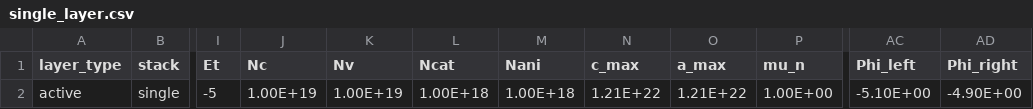
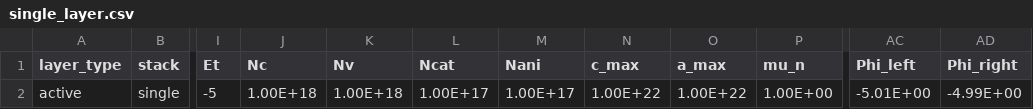
Before and after one commit to ZewenKong/Driftfusion-NLS, a CSV file: Input_files/single_layer.csv, drawn as a sheet; only a part is shown, gaps mark what is left out; the diff names each change by its address in the sheet, - before the commit and + after, or states it on an @@ line.

Commit message:
250807 - feat: ionic recombination
single layer and three-layer device

```diff
--- a/Input_files/single_layer.csv
+++ b/Input_files/single_layer.csv
-J2 (Nc): 1.00E+19
+J2 (Nc): 1.00E+18
-K2 (Nv): 1.00E+19
+K2 (Nv): 1.00E+18
-L2 (Ncat): 1.00E+18
+L2 (Ncat): 1.00E+17
-M2 (Nani): 1.00E+18
+M2 (Nani): 1.00E+17
-N2 (c_max): 1.21E+22
+N2 (c_max): 1.00E+22
-O2 (a_max): 1.21E+22
+O2 (a_max): 1.00E+22
-AC2 (Phi_left): -5.10E+00
+AC2 (Phi_left): -5.01E+00
-AD2 (Phi_right): -4.90E+00
+AD2 (Phi_right): -4.99E+00
```
Also changed, not shown: 9 other files.
